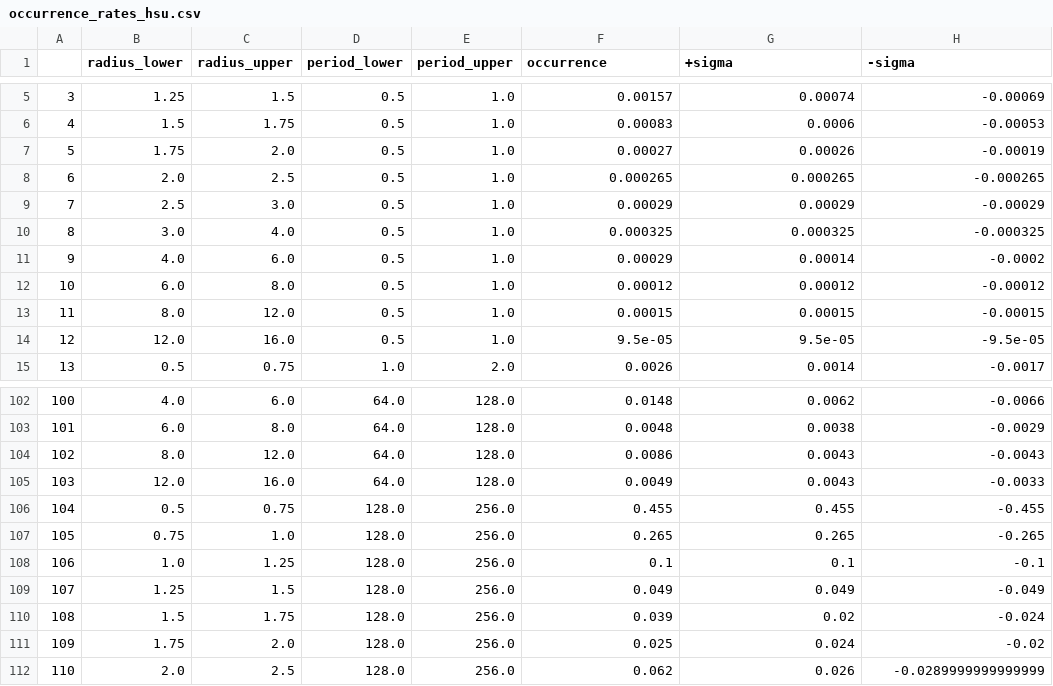
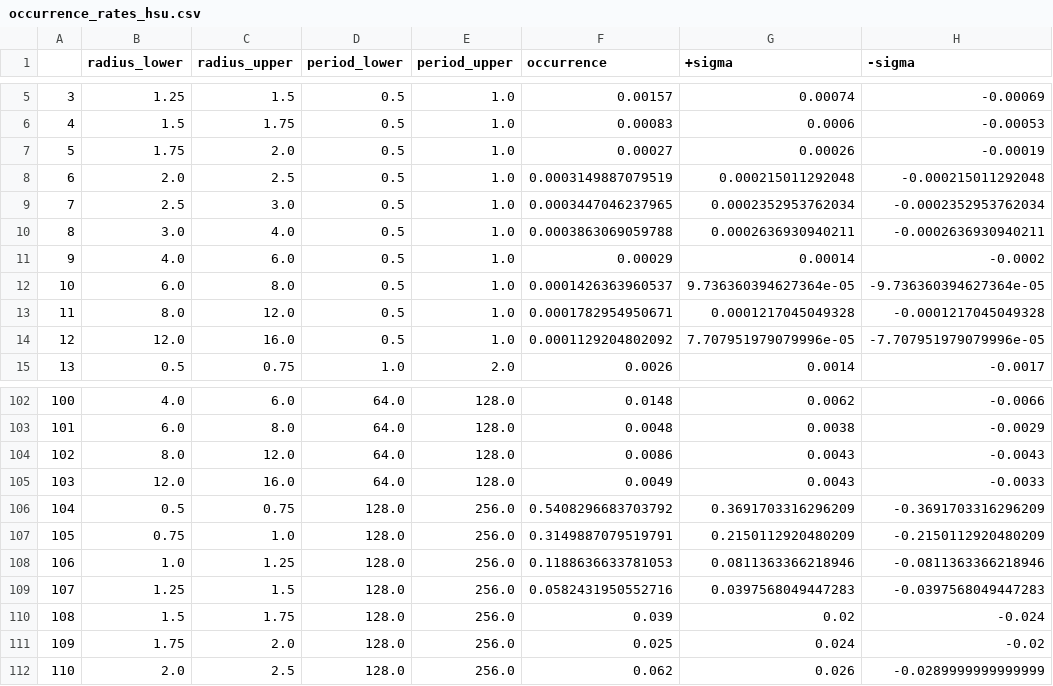
Before and after one commit to smblodgett/kepler_globals, a CSV file: data/occurrence_rates_hsu.csv, drawn as a sheet; only a part is shown, gaps mark what is left out; the diff covers the shown part only.

```diff
--- a/data/occurrence_rates_hsu.csv
+++ b/data/occurrence_rates_hsu.csv
@@ -7,9 +7,9 @@
 5,1.75,2.0,0.5,1.0,0.00027,0.00026,-0.00019
-6,2.0,2.5,0.5,1.0,0.000265,0.000265,-0.000265
-7,2.5,3.0,0.5,1.0,0.00029,0.00029,-0.00029
-8,3.0,4.0,0.5,1.0,0.000325,0.000325,-0.000325
+6,2.0,2.5,0.5,1.0,0.0003149887079519,0.000215011292048,-0.000215011292048
+7,2.5,3.0,0.5,1.0,0.0003447046237965,0.0002352953762034,-0.0002352953762034
+8,3.0,4.0,0.5,1.0,0.0003863069059788,0.0002636930940211,-0.0002636930940211
 9,4.0,6.0,0.5,1.0,0.00029,0.00014,-0.0002
-10,6.0,8.0,0.5,1.0,0.00012,0.00012,-0.00012
-11,8.0,12.0,0.5,1.0,0.00015,0.00015,-0.00015
-12,12.0,16.0,0.5,1.0,9.5e-05,9.5e-05,-9.5e-05
+10,6.0,8.0,0.5,1.0,0.0001426363960537,9.736360394627364e-05,-9.736360394627364e-05
+11,8.0,12.0,0.5,1.0,0.0001782954950671,0.0001217045049328,-0.0001217045049328
+12,12.0,16.0,0.5,1.0,0.0001129204802092,7.707951979079996e-05,-7.707951979079996e-05
 13,0.5,0.75,1.0,2.0,0.0026,0.0014,-0.0017
@@ -105,6 +105,6 @@
 103,12.0,16.0,64.0,128.0,0.0049,0.0043,-0.0033
-104,0.5,0.75,128.0,256.0,0.455,0.455,-0.455
-105,0.75,1.0,128.0,256.0,0.265,0.265,-0.265
-106,1.0,1.25,128.0,256.0,0.1,0.1,-0.1
-107,1.25,1.5,128.0,256.0,0.049,0.049,-0.049
+104,0.5,0.75,128.0,256.0,0.5408296683703792,0.3691703316296209,-0.3691703316296209
+105,0.75,1.0,128.0,256.0,0.3149887079519791,0.2150112920480209,-0.2150112920480209
+106,1.0,1.25,128.0,256.0,0.1188636633781053,0.0811363366218946,-0.0811363366218946
+107,1.25,1.5,128.0,256.0,0.0582431950552716,0.0397568049447283,-0.0397568049447283
 108,1.5,1.75,128.0,256.0,0.039,0.02,-0.024
```
Also changed, not shown: 114 edited cells elsewhere in this file, 5 other files.
